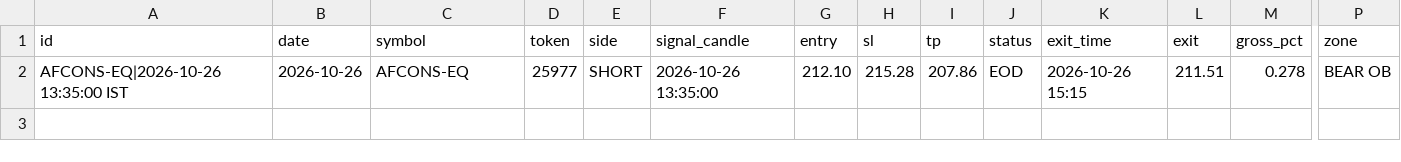
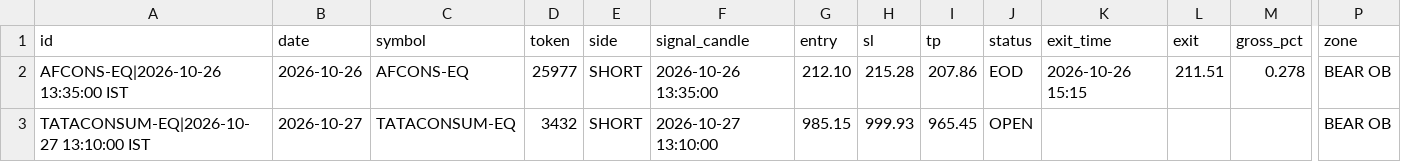
Before and after one commit to arvindpca/Indian-Stock-Intraday-15Minuts-Chart, a CSV file: paper/trades.csv, drawn as a sheet; only a part is shown, gaps mark what is left out; rows hold the shown columns only; the diff names each change by its address in the sheet, - before the commit and + after, or states it on an @@ line.

```diff
--- a/paper/trades.csv
+++ b/paper/trades.csv
+row 3: TATACONSUM-EQ|2026-10-27 13:10:00 IST | 2026-10-27 | TATACONSUM-EQ | 3432 | SHORT | 2026-10-27 13:10:00 | 985.15 | 999.93 | 965.45 | OPEN |  |  |  | BEAR OB
```
